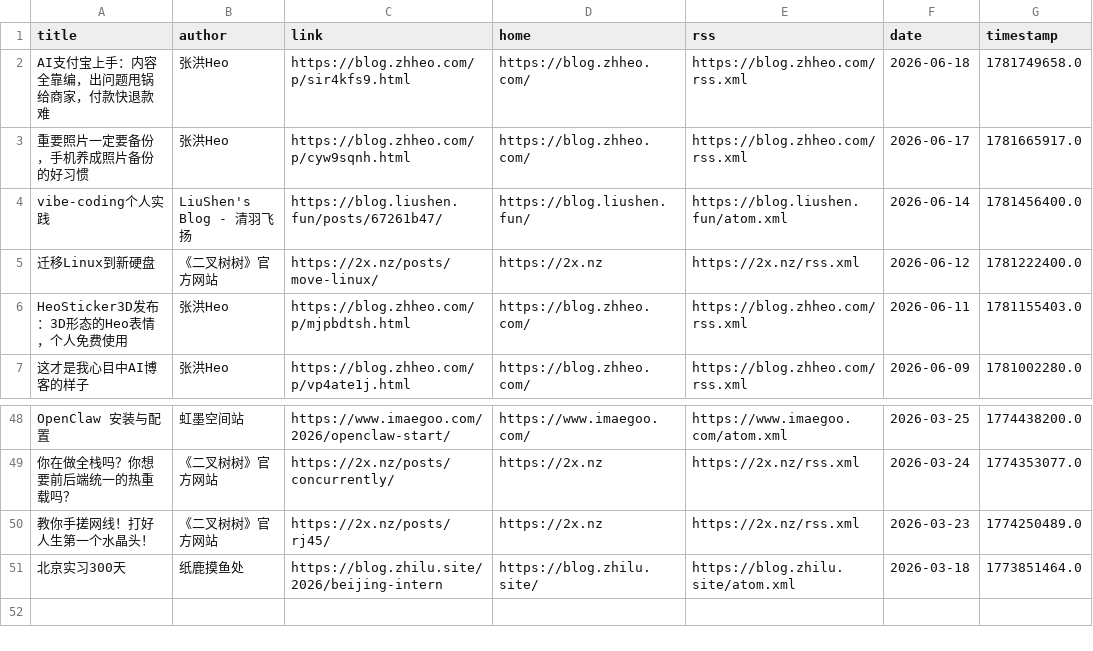
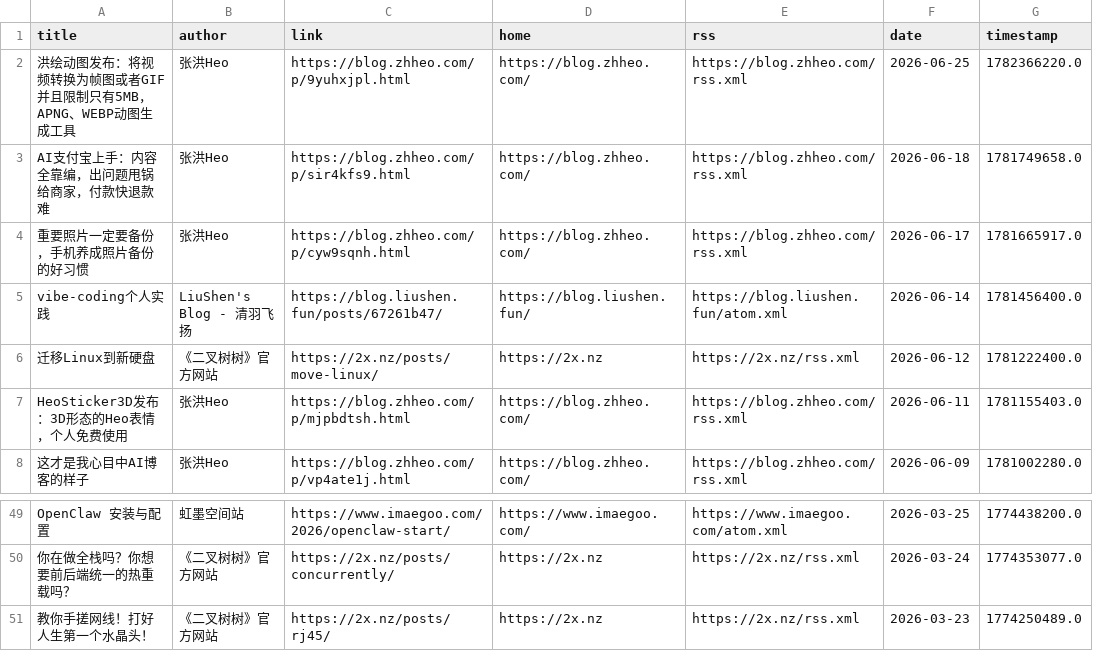
Before and after one commit to Moretti815/rssblog-source, a CSV file: all/1.csv, drawn as a sheet; only a part is shown, gaps mark what is left out.

```diff
--- a/all/1.csv
+++ b/all/1.csv
@@ -1,2 +1,3 @@
 title,author,link,home,rss,date,timestamp
+洪绘动图发布：将视频转换为帧图或者GIF并且限制只有5MB，APNG、WEBP动图生成工具,张洪Heo,https://blog.zhheo.com/p/9yuhxjpl.html,https://blog.zhheo.com/,https://blog.zhheo.com/rss.xml,2026-06-25,1782366220.0
 AI支付宝上手：内容全靠编，出问题甩锅给商家，付款快退款难,张洪Heo,https://blog.zhheo.com/p/sir4kfs9.html,https://blog.zhheo.com/,https://blog.zhheo.com/rss.xml,2026-06-18,1781749658.0
@@ -50,2 +51 @@ OpenClaw 安装与配置,虹墨空间站,https://www.imaegoo.com/2026/openclaw-s
 教你手搓网线！打好人生第一个水晶头！,《二叉树树》官方网站,https://2x.nz/posts/rj45/,https://2x.nz,https://2x.nz/rss.xml,2026-03-23,1774250489.0
-北京实习300天,纸鹿摸鱼处,https://blog.zhilu.site/2026/beijing-intern,https://blog.zhilu.site/,https://blog.zhilu.site/atom.xml,2026-03-18,1773851464.0
```
Also changed, not shown: all/6.csv, date/202606/1.csv, 18 other files.
